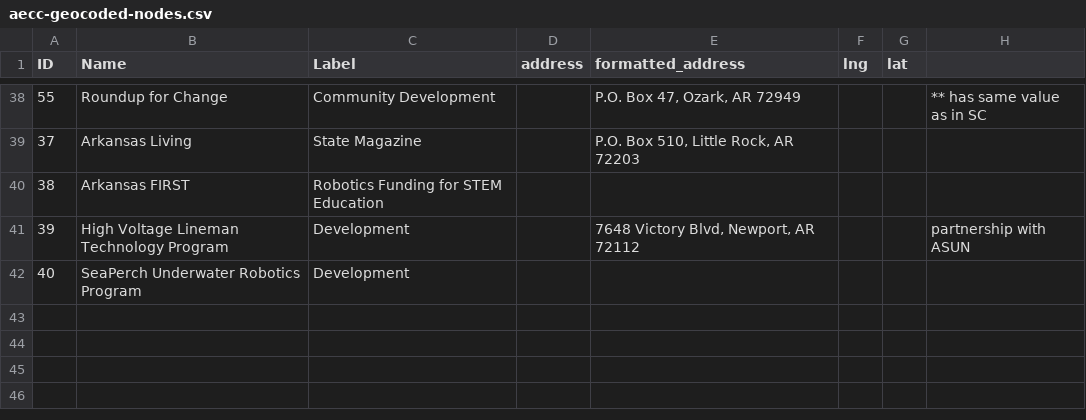
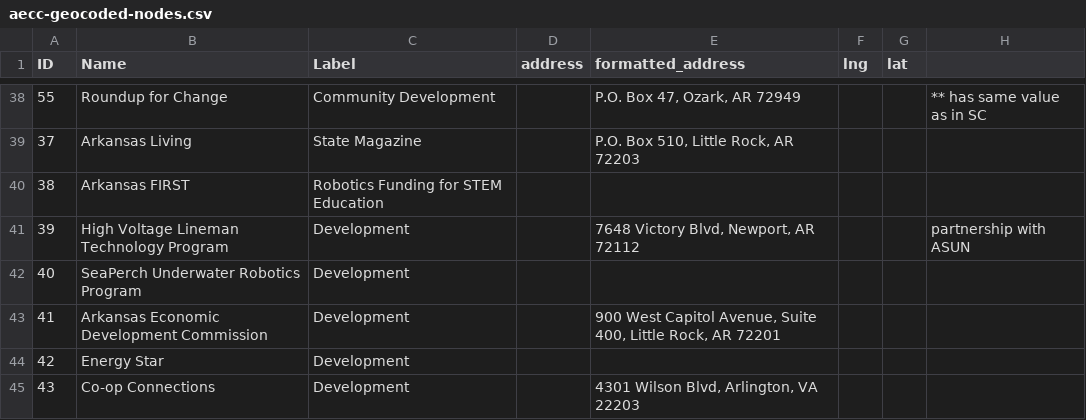
Before and after one commit to vwtyler/coopmaps, a CSV file: arkansas/data/aecc-geocoded-nodes.csv, drawn as a sheet; only a part is shown, gaps mark what is left out; the diff names each change by its address in the sheet, - before the commit and + after, or states it on an @@ line.

Commit message:
node updates

```diff
--- a/arkansas/data/aecc-geocoded-nodes.csv
+++ b/arkansas/data/aecc-geocoded-nodes.csv
+row 43: 41 | Arkansas Economic Development Commission | Development |  | 900 West Capitol Avenue, Suite 400, Little Rock, AR 72201
+row 44: 42 | Energy Star | Development
+row 45: 43 | Co-op Connections | Development |  | 4301 Wilson Blvd, Arlington, VA 22203
```
